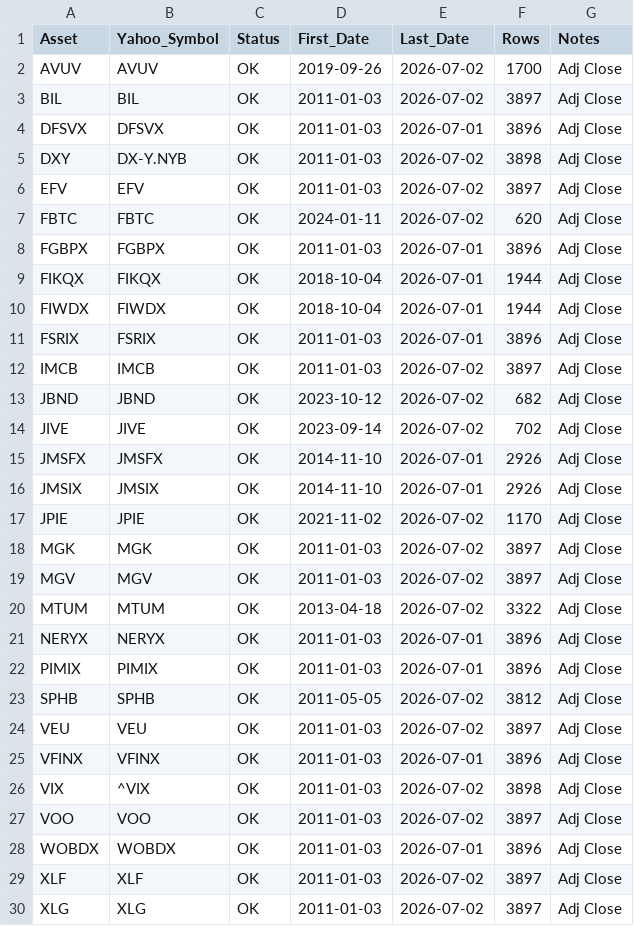
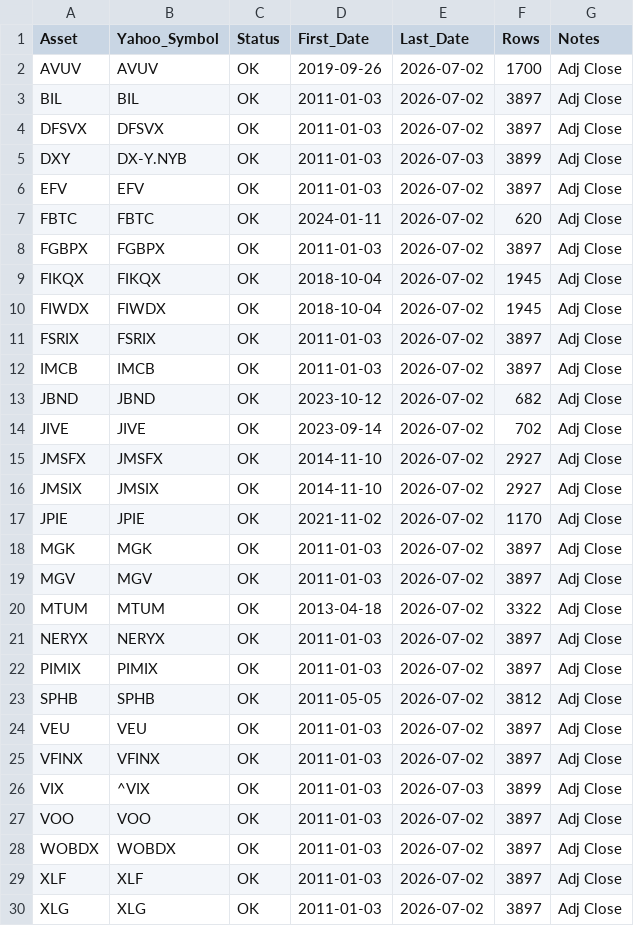
Before and after one commit to wesl8n-sketch/A1V12-Dashboard, a CSV file: Audit/Data_Audit.csv, drawn as a sheet; only a part is shown.

```diff
--- a/Audit/Data_Audit.csv
+++ b/Audit/Data_Audit.csv
@@ -3,10 +3,10 @@ AVUV,AVUV,OK,2019-09-26,2026-07-02,1700,Adj Close
 BIL,BIL,OK,2011-01-03,2026-07-02,3897,Adj Close
-DFSVX,DFSVX,OK,2011-01-03,2026-07-01,3896,Adj Close
-DXY,DX-Y.NYB,OK,2011-01-03,2026-07-02,3898,Adj Close
+DFSVX,DFSVX,OK,2011-01-03,2026-07-02,3897,Adj Close
+DXY,DX-Y.NYB,OK,2011-01-03,2026-07-03,3899,Adj Close
 EFV,EFV,OK,2011-01-03,2026-07-02,3897,Adj Close
 FBTC,FBTC,OK,2024-01-11,2026-07-02,620,Adj Close
-FGBPX,FGBPX,OK,2011-01-03,2026-07-01,3896,Adj Close
-FIKQX,FIKQX,OK,2018-10-04,2026-07-01,1944,Adj Close
-FIWDX,FIWDX,OK,2018-10-04,2026-07-01,1944,Adj Close
-FSRIX,FSRIX,OK,2011-01-03,2026-07-01,3896,Adj Close
+FGBPX,FGBPX,OK,2011-01-03,2026-07-02,3897,Adj Close
+FIKQX,FIKQX,OK,2018-10-04,2026-07-02,1945,Adj Close
+FIWDX,FIWDX,OK,2018-10-04,2026-07-02,1945,Adj Close
+FSRIX,FSRIX,OK,2011-01-03,2026-07-02,3897,Adj Close
 IMCB,IMCB,OK,2011-01-03,2026-07-02,3897,Adj Close
@@ -14,4 +14,4 @@ JBND,JBND,OK,2023-10-12,2026-07-02,682,Adj Close
 JIVE,JIVE,OK,2023-09-14,2026-07-02,702,Adj Close
-JMSFX,JMSFX,OK,2014-11-10,2026-07-01,2926,Adj Close
-JMSIX,JMSIX,OK,2014-11-10,2026-07-01,2926,Adj Close
+JMSFX,JMSFX,OK,2014-11-10,2026-07-02,2927,Adj Close
+JMSIX,JMSIX,OK,2014-11-10,2026-07-02,2927,Adj Close
 JPIE,JPIE,OK,2021-11-02,2026-07-02,1170,Adj Close
@@ -20,10 +20,10 @@ MGV,MGV,OK,2011-01-03,2026-07-02,3897,Adj Close
 MTUM,MTUM,OK,2013-04-18,2026-07-02,3322,Adj Close
-NERYX,NERYX,OK,2011-01-03,2026-07-01,3896,Adj Close
-PIMIX,PIMIX,OK,2011-01-03,2026-07-01,3896,Adj Close
+NERYX,NERYX,OK,2011-01-03,2026-07-02,3897,Adj Close
+PIMIX,PIMIX,OK,2011-01-03,2026-07-02,3897,Adj Close
 SPHB,SPHB,OK,2011-05-05,2026-07-02,3812,Adj Close
 VEU,VEU,OK,2011-01-03,2026-07-02,3897,Adj Close
-VFINX,VFINX,OK,2011-01-03,2026-07-01,3896,Adj Close
-VIX,^VIX,OK,2011-01-03,2026-07-02,3898,Adj Close
+VFINX,VFINX,OK,2011-01-03,2026-07-02,3897,Adj Close
+VIX,^VIX,OK,2011-01-03,2026-07-03,3899,Adj Close
 VOO,VOO,OK,2011-01-03,2026-07-02,3897,Adj Close
-WOBDX,WOBDX,OK,2011-01-03,2026-07-01,3896,Adj Close
+WOBDX,WOBDX,OK,2011-01-03,2026-07-02,3897,Adj Close
 XLF,XLF,OK,2011-01-03,2026-07-02,3897,Adj Close
```
Also changed, not shown: Audit/Backfill_Scale_Audit.csv, Audit/Production_Audit.csv, 9 other files.
